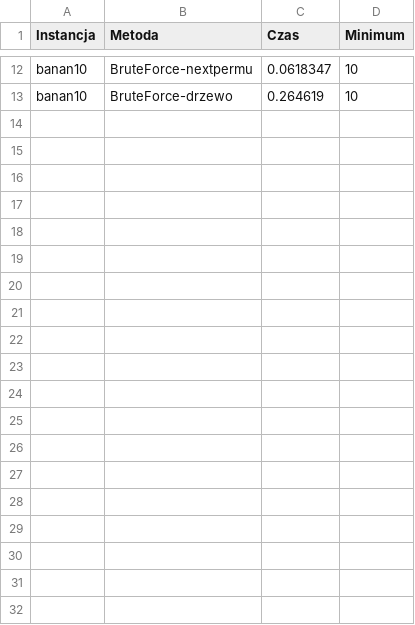
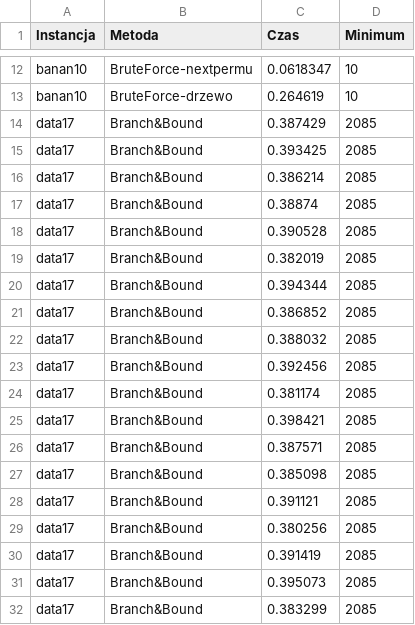
Before and after one commit to radosz99/tsp, a CSV file: Input/test2.csv, drawn as a sheet; only a part is shown, gaps mark what is left out; the diff covers the shown part only.

```diff
--- a/Input/test2.csv
+++ b/Input/test2.csv
@@ -13 +13,20 @@ banan10;BruteForce-nextpermu;0.0618347;10
 banan10;BruteForce-drzewo;0.264619;10
+data17;Branch&Bound;0.387429;2085
+data17;Branch&Bound;0.393425;2085
+data17;Branch&Bound;0.386214;2085
+data17;Branch&Bound;0.38874;2085
+data17;Branch&Bound;0.390528;2085
+data17;Branch&Bound;0.382019;2085
+data17;Branch&Bound;0.394344;2085
+data17;Branch&Bound;0.386852;2085
+data17;Branch&Bound;0.388032;2085
+data17;Branch&Bound;0.392456;2085
+data17;Branch&Bound;0.381174;2085
+data17;Branch&Bound;0.398421;2085
+data17;Branch&Bound;0.387571;2085
+data17;Branch&Bound;0.385098;2085
+data17;Branch&Bound;0.391121;2085
+data17;Branch&Bound;0.380256;2085
+data17;Branch&Bound;0.391419;2085
+data17;Branch&Bound;0.395073;2085
+data17;Branch&Bound;0.383299;2085
```
Also changed, not shown: 30 added rows elsewhere in this file, 9 other files.
